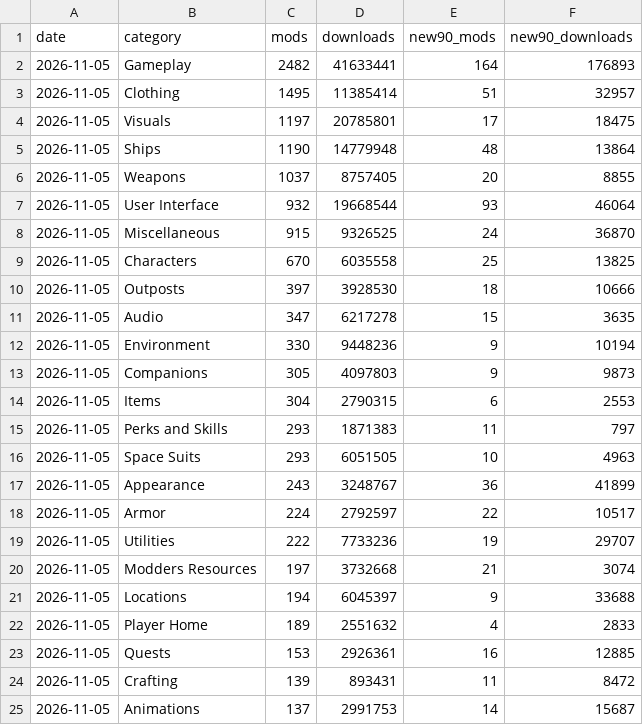
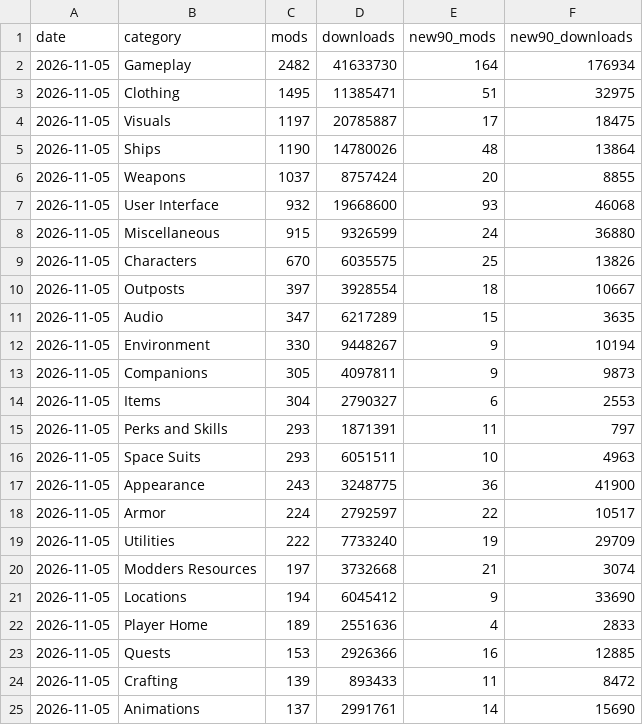
Before and after one commit to taosecurity/NexusModsMetrics, a CSV file: data/category_downloads.csv, drawn as a sheet; only a part is shown; the diff covers the shown part only.

```diff
--- a/data/category_downloads.csv
+++ b/data/category_downloads.csv
@@ -1,25 +1,25 @@
 date,category,mods,downloads,new90_mods,new90_downloads
-2026-11-05,Gameplay,2482,41633441,164,176893
-2026-11-05,Clothing,1495,11385414,51,32957
-2026-11-05,Visuals,1197,20785801,17,18475
-2026-11-05,Ships,1190,14779948,48,13864
-2026-11-05,Weapons,1037,8757405,20,8855
-2026-11-05,User Interface,932,19668544,93,46064
-2026-11-05,Miscellaneous,915,9326525,24,36870
-2026-11-05,Characters,670,6035558,25,13825
-2026-11-05,Outposts,397,3928530,18,10666
-2026-11-05,Audio,347,6217278,15,3635
-2026-11-05,Environment,330,9448236,9,10194
-2026-11-05,Companions,305,4097803,9,9873
-2026-11-05,Items,304,2790315,6,2553
-2026-11-05,Perks and Skills,293,1871383,11,797
-2026-11-05,Space Suits,293,6051505,10,4963
-2026-11-05,Appearance,243,3248767,36,41899
+2026-11-05,Gameplay,2482,41633730,164,176934
+2026-11-05,Clothing,1495,11385471,51,32975
+2026-11-05,Visuals,1197,20785887,17,18475
+2026-11-05,Ships,1190,14780026,48,13864
+2026-11-05,Weapons,1037,8757424,20,8855
+2026-11-05,User Interface,932,19668600,93,46068
+2026-11-05,Miscellaneous,915,9326599,24,36880
+2026-11-05,Characters,670,6035575,25,13826
+2026-11-05,Outposts,397,3928554,18,10667
+2026-11-05,Audio,347,6217289,15,3635
+2026-11-05,Environment,330,9448267,9,10194
+2026-11-05,Companions,305,4097811,9,9873
+2026-11-05,Items,304,2790327,6,2553
+2026-11-05,Perks and Skills,293,1871391,11,797
+2026-11-05,Space Suits,293,6051511,10,4963
+2026-11-05,Appearance,243,3248775,36,41900
 2026-11-05,Armor,224,2792597,22,10517
-2026-11-05,Utilities,222,7733236,19,29707
+2026-11-05,Utilities,222,7733240,19,29709
 2026-11-05,Modders Resources,197,3732668,21,3074
-2026-11-05,Locations,194,6045397,9,33688
-2026-11-05,Player Home,189,2551632,4,2833
-2026-11-05,Quests,153,2926361,16,12885
-2026-11-05,Crafting,139,893431,11,8472
-2026-11-05,Animations,137,2991753,14,15687
+2026-11-05,Locations,194,6045412,9,33690
+2026-11-05,Player Home,189,2551636,4,2833
+2026-11-05,Quests,153,2926366,16,12885
+2026-11-05,Crafting,139,893433,11,8472
+2026-11-05,Animations,137,2991761,14,15690
```
Also changed, not shown: 1 edited cell elsewhere in this file, data/critics_downloads.csv, 2 other files.
